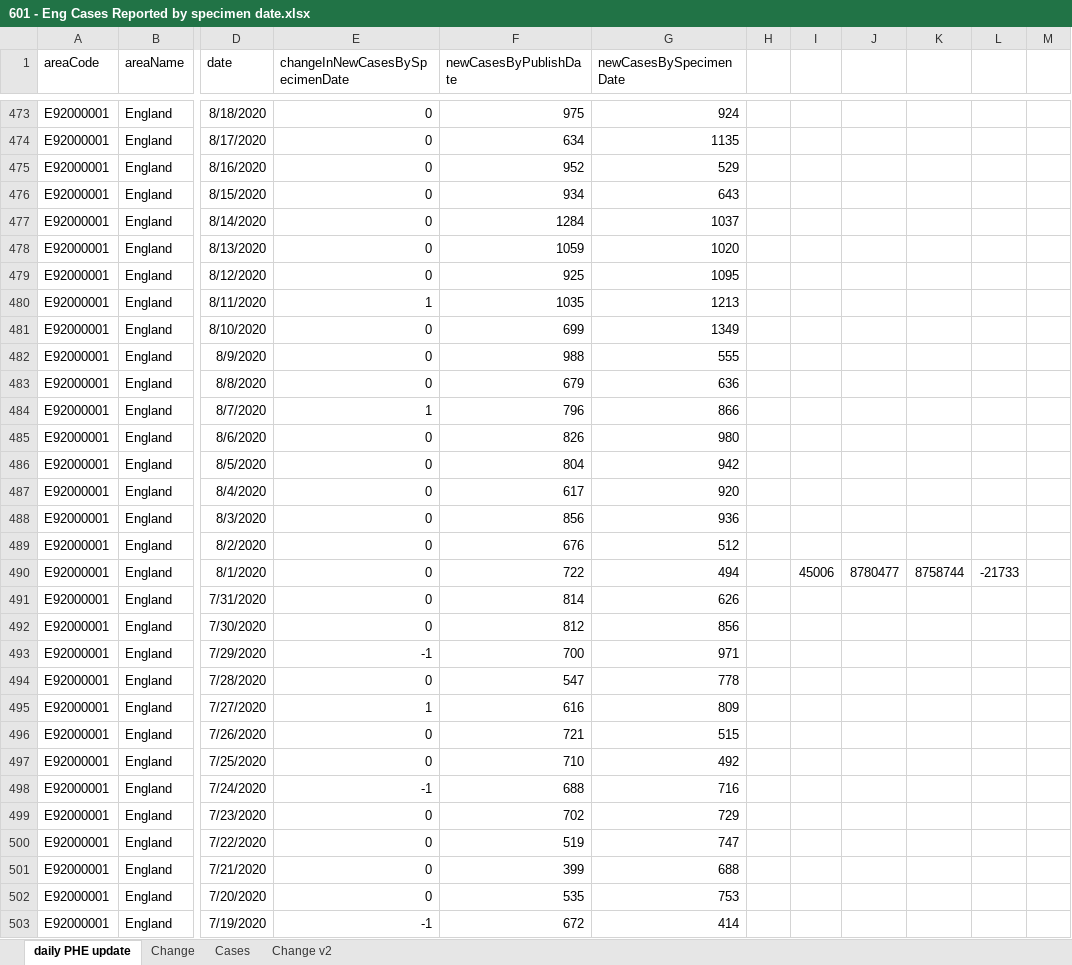
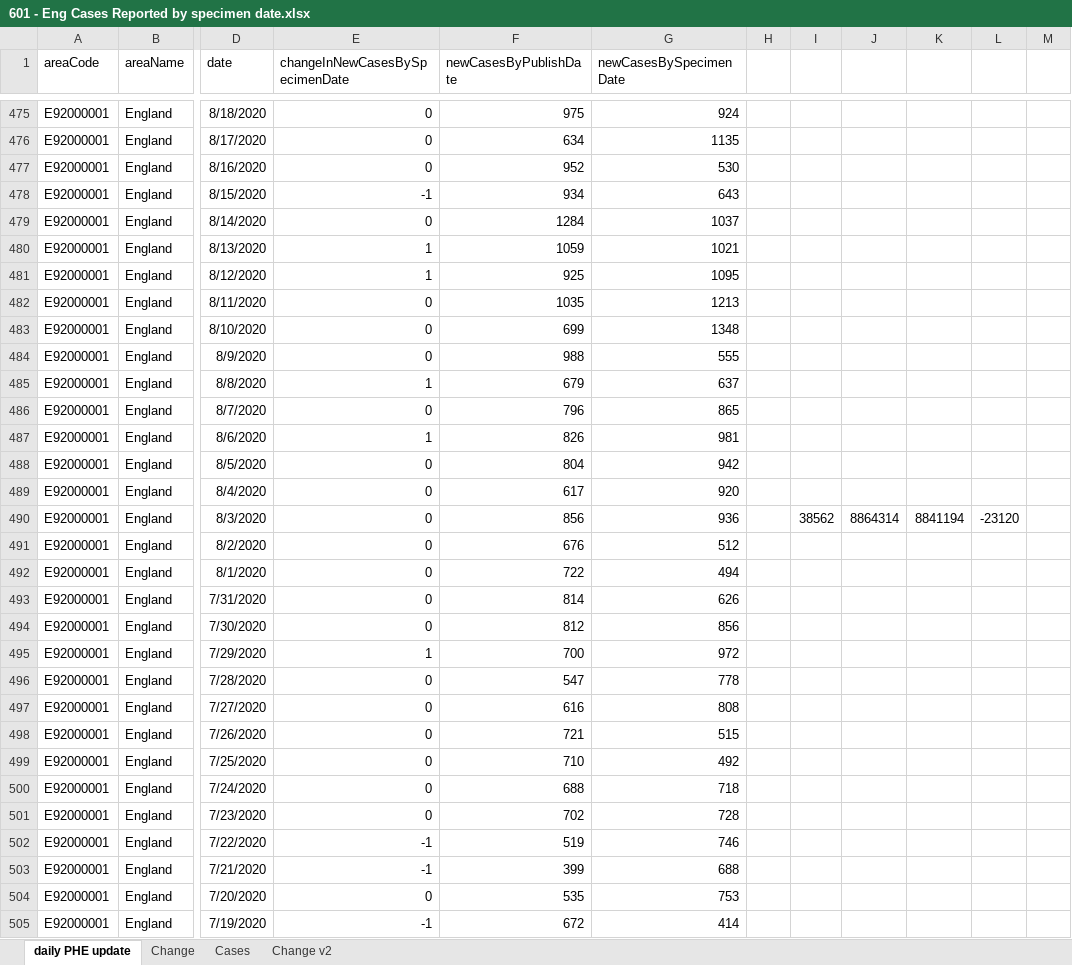
Before and after one commit to chrisdrakeuk/Cases_Reported_by_specimen_date, an Excel workbook: 601 - Eng Cases Reported by specimen date.xlsx, sheet daily PHE update, drawn as a sheet; only a part is shown, gaps mark what is left out; values as stored, in another font and other column widths than the file's, no borders; table styles not drawn; 2 other sheets too large or unreadable and not compared; addresses are those after the commit; the diff covers the shown part only; the diff names each change by its address in the sheet, - before the commit and + after, or states it on an @@ line.

Commit message:
Update 601 - Eng Cases Reported by specimen date.xlsx

```diff
--- a/601 - Eng Cases Reported by specimen date.xlsx (sheet daily PHE update)
+++ b/601 - Eng Cases Reported by specimen date.xlsx (sheet daily PHE update)
-G477 (newCasesBySpecimenDate): 529
+G477 (newCasesBySpecimenDate): 530
-E478 (changeInNewCasesBySpecimenDate): 0
+E478 (changeInNewCasesBySpecimenDate): -1
-E480:E481 (changeInNewCasesBySpecimenDate): 0
+E480:E481 (changeInNewCasesBySpecimenDate): 1
-G480 (newCasesBySpecimenDate): 1020
+G480 (newCasesBySpecimenDate): 1021
-E482 (changeInNewCasesBySpecimenDate): 1
+E482 (changeInNewCasesBySpecimenDate): 0
-G483 (newCasesBySpecimenDate): 1349
+G483 (newCasesBySpecimenDate): 1348
-E485 (changeInNewCasesBySpecimenDate): 0
+E485 (changeInNewCasesBySpecimenDate): 1
-G485 (newCasesBySpecimenDate): 636
+G485 (newCasesBySpecimenDate): 637
-E486 (changeInNewCasesBySpecimenDate): 1
+E486 (changeInNewCasesBySpecimenDate): 0
-G486 (newCasesBySpecimenDate): 866
+G486 (newCasesBySpecimenDate): 865
-E487 (changeInNewCasesBySpecimenDate): 0
+E487 (changeInNewCasesBySpecimenDate): 1
-G487 (newCasesBySpecimenDate): 980
+G487 (newCasesBySpecimenDate): 981
-I490: (empty)
+I490: 38562
-J490: (empty)
+J490: 8864314
-K490: (empty)
+K490: 8841194
-L490: (empty)
+L490: -23120
-I492: 45006
+I492: (empty)
-J492: 8780477
+J492: (empty)
-K492: 8758744
+K492: (empty)
-L492: -21733
+L492: (empty)
-E495 (changeInNewCasesBySpecimenDate): -1
+E495 (changeInNewCasesBySpecimenDate): 1
-G495 (newCasesBySpecimenDate): 971
+G495 (newCasesBySpecimenDate): 972
-E497 (changeInNewCasesBySpecimenDate): 1
+E497 (changeInNewCasesBySpecimenDate): 0
-G497 (newCasesBySpecimenDate): 809
+G497 (newCasesBySpecimenDate): 808
-E500 (changeInNewCasesBySpecimenDate): -1
+E500 (changeInNewCasesBySpecimenDate): 0
-G500 (newCasesBySpecimenDate): 716
+G500 (newCasesBySpecimenDate): 718
-G501 (newCasesBySpecimenDate): 729
+G501 (newCasesBySpecimenDate): 728
-E502:E503 (changeInNewCasesBySpecimenDate): 0
+E502:E503 (changeInNewCasesBySpecimenDate): -1
-G502 (newCasesBySpecimenDate): 747
+G502 (newCasesBySpecimenDate): 746
```
Also changed, not shown: 2 added rows and 898 edited cells elsewhere in this sheet, sheet Change v2, charts or pictures.
